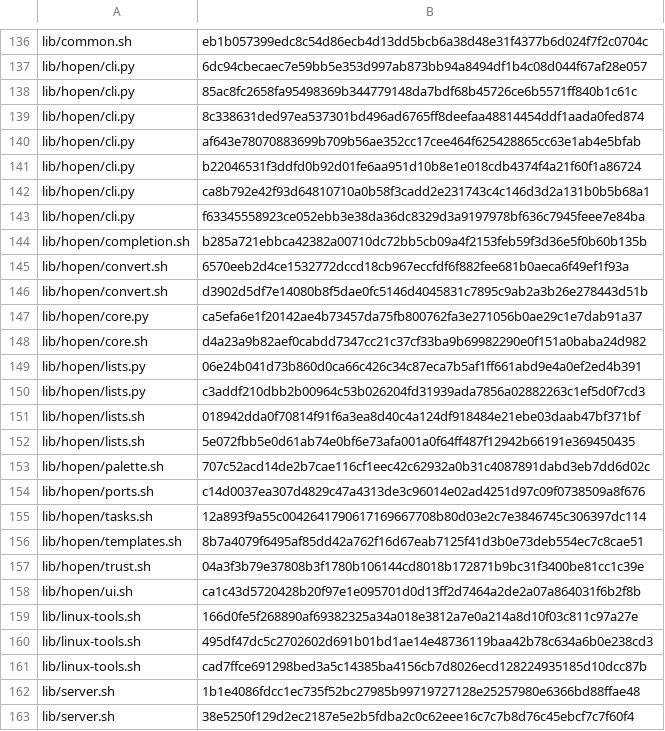
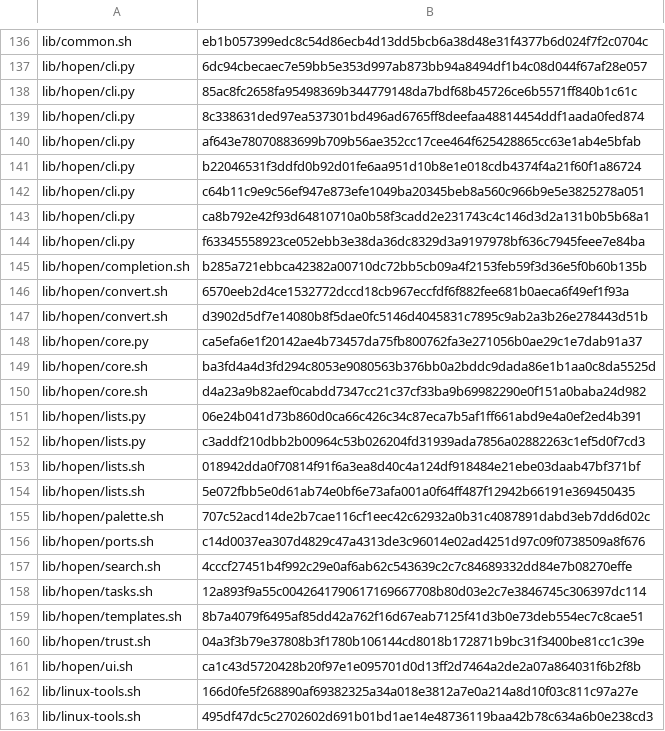
Before and after one commit to MussaCharles/herdspace, a TSV file: bootstrap/known-hashes.tsv, drawn as a sheet; only a part is shown, gaps mark what is left out; the shorter side is filled out with more unchanged rows; the diff names each change by its address in the sheet, - before the commit and + after, or states it on an @@ line.

```diff
--- a/bootstrap/known-hashes.tsv
+++ b/bootstrap/known-hashes.tsv
+row 142: lib/hopen/cli.py | c64b11c9e9c56ef947e873efe1049ba20345beb8a560c966b9e5e3825278a051
+row 149: lib/hopen/core.sh | ba3fd4a4d3fd294c8053e9080563b376bb0a2bddc9dada86e1b1aa0c8da5525d
+row 157: lib/hopen/search.sh | 4cccf27451b4f992c29e0af6ab62c543639c2c7c84689332dd84e7b08270effe
```
